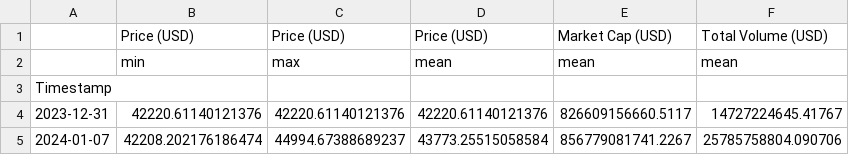
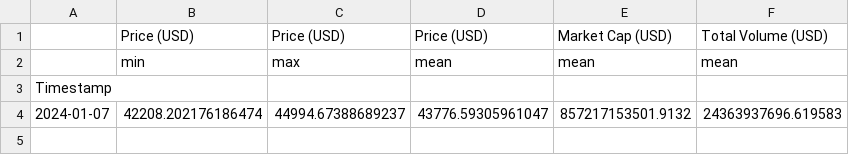
Before and after one commit to giladAlboher/pandas_-project, a CSV file: data/weekly_statistics.csv, drawn as a sheet.

```diff
--- a/data/weekly_statistics.csv
+++ b/data/weekly_statistics.csv
@@ -3,3 +3,2 @@
 Timestamp,,,,,
-2023-12-31,42220.61140121376,42220.61140121376,42220.61140121376,826609156660.5117,14727224645.41767
-2024-01-07,42208.202176186474,44994.67388689237,43773.25515058584,856779081741.2267,25785758804.090706
+2024-01-07,42208.202176186474,44994.67388689237,43776.59305961047,857217153501.9132,24363937696.619583
```
Also changed, not shown: data/bitcoin_prices_week.csv, 1 other file.
